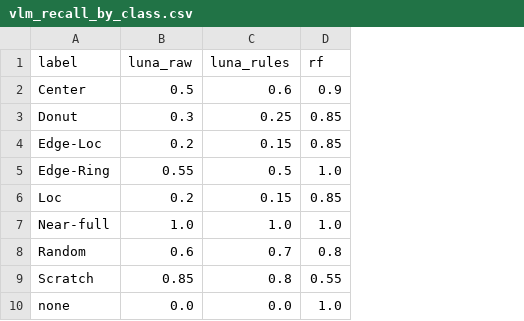
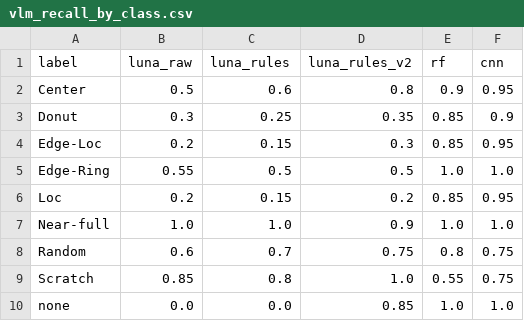
Before and after one commit to mehnajjimy/wm811k, a CSV file: results/vlm_recall_by_class.csv, drawn as a sheet; the diff names each change by its address in the sheet, - before the commit and + after, or states it on an @@ line.

```diff
--- a/results/vlm_recall_by_class.csv
+++ b/results/vlm_recall_by_class.csv
+column D (luna_rules_v2), rows 2-10: 0.8 | 0.35 | 0.3 | 0.5 | 0.2 | 0.9 | 0.75 | 1.0 | 0.85
+column F (cnn), rows 2-10: 0.95 | 0.9 | 0.95 | 1.0 | 0.95 | 1.0 | 0.75 | 0.75 | 1.0
```
Also changed, not shown: results/vlm_sample.csv, results/vlm_summary.csv, 21 other files.
